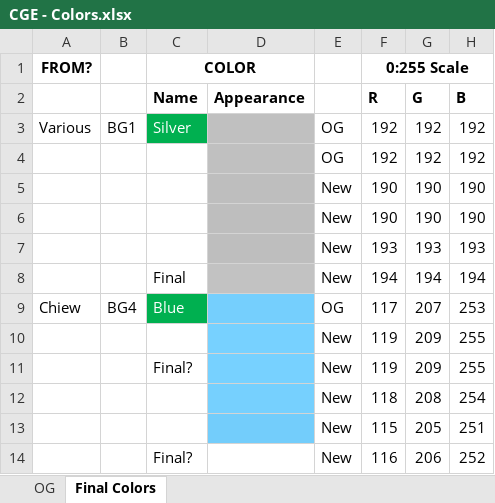
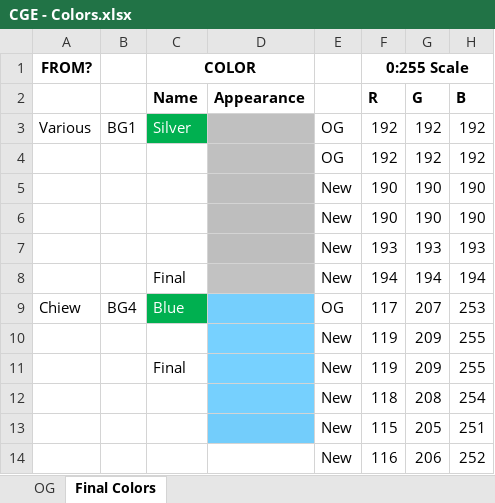
Before and after one commit to sokolhessnerlab/cge, an Excel workbook: CGE/CGE - Colors.xlsx, sheet Final Colors, drawn as a sheet; only a part is shown; values as stored, in another font and other column widths than the file's, no borders; the diff names each change by its address in the sheet, - before the commit and + after, or states it on an @@ line.

Commit message:
True Final Colors
Final colors chosen that can be conservatively defended for why they were chosen

```diff
--- a/CGE/CGE - Colors.xlsx (sheet Final Colors)
+++ b/CGE/CGE - Colors.xlsx (sheet Final Colors)
-C11: Final?
+C11: Final
-C14: Final?
+C14: (empty)
```
